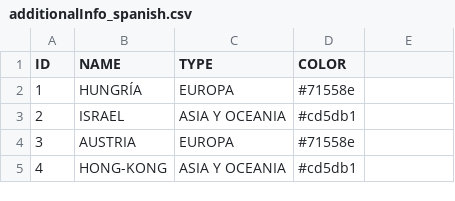
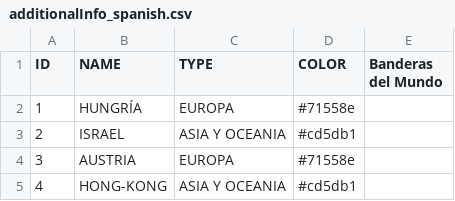
Before and after one commit to LeandroMagonza/PiratePenguin.github.io, a CSV file: MemoGram/WorldFlags/additionalInfo_spanish.csv, drawn as a sheet; only a part is shown.

```diff
--- a/MemoGram/WorldFlags/additionalInfo_spanish.csv
+++ b/MemoGram/WorldFlags/additionalInfo_spanish.csv
@@ -1,2 +1,2 @@
-ID,NAME,TYPE,COLOR
+ID,NAME,TYPE,COLOR,Banderas del Mundo
 1,HUNGRÍA,EUROPA,#71558e
```
Also changed, not shown: MemoGram/WorldFlags/additionalInfo.csv, 19 other files.
